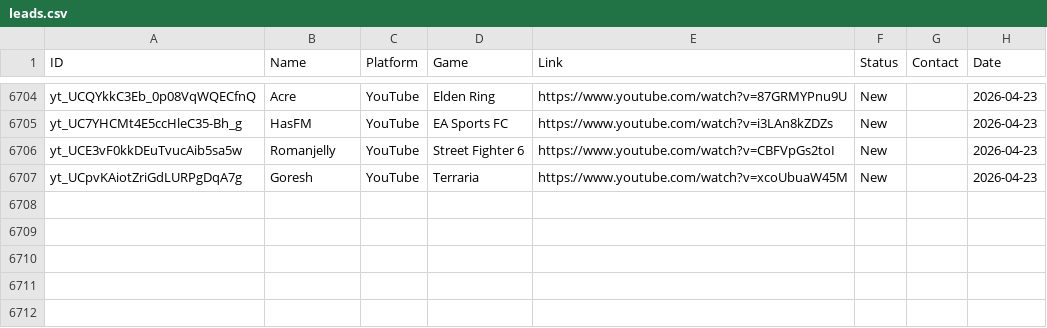
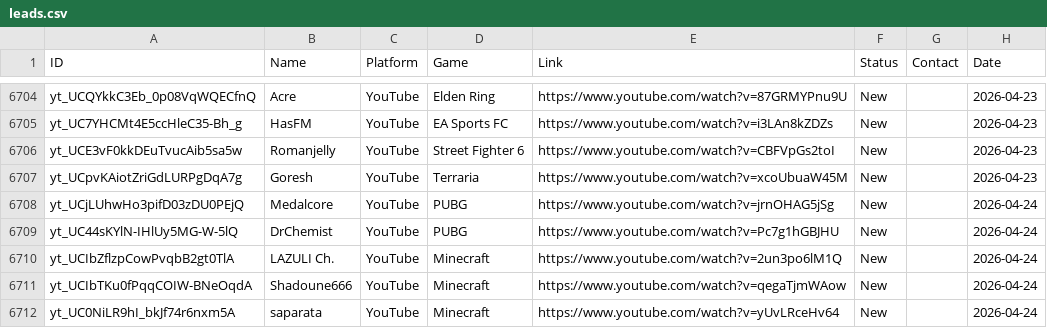
Before and after one commit to Tatarlibrarian/twitch-scraper, a CSV file: leads.csv, drawn as a sheet; only a part is shown, gaps mark what is left out.

```diff
--- a/leads.csv
+++ b/leads.csv
@@ -6708 +6708,6 @@ yt_UCE3vF0kkDEuTvucAib5sa5w,Romanjelly,YouTube,Street Fighter 6,https://www.yout
 yt_UCpvKAiotZriGdLURPgDqA7g,Goresh,YouTube,Terraria,https://www.youtube.com/watch?v=xcoUbuaW45M,New,,2026-04-23
+yt_UCjLUhwHo3pifD03zDU0PEjQ,Medalcore,YouTube,PUBG,https://www.youtube.com/watch?v=jrnOHAG5jSg,New,,2026-04-24
+yt_UC44sKYlN-IHlUy5MG-W-5lQ,DrChemist,YouTube,PUBG,https://www.youtube.com/watch?v=Pc7g1hGBJHU,New,,2026-04-24
+yt_UCIbZflzpCowPvqbB2gt0TlA,LAZULI Ch.,YouTube,Minecraft,https://www.youtube.com/watch?v=2un3po6lM1Q,New,,2026-04-24
+yt_UCIbTKu0fPqqCOIW-BNeOqdA,Shadoune666,YouTube,Minecraft,https://www.youtube.com/watch?v=qegaTjmWAow,New,,2026-04-24
+yt_UC0NiLR9hI_bkJf74r6nxm5A,saparata,YouTube,Minecraft,https://www.youtube.com/watch?v=yUvLRceHv64,New,,2026-04-24
```
